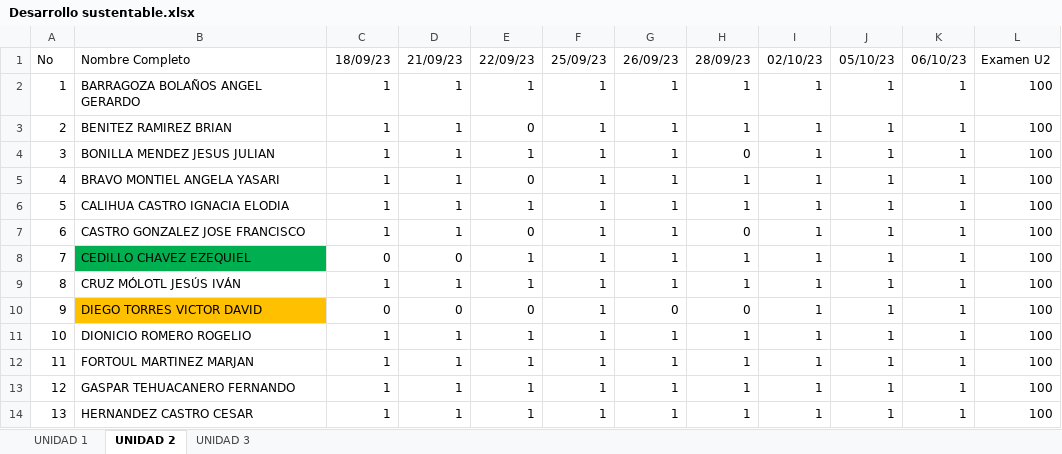
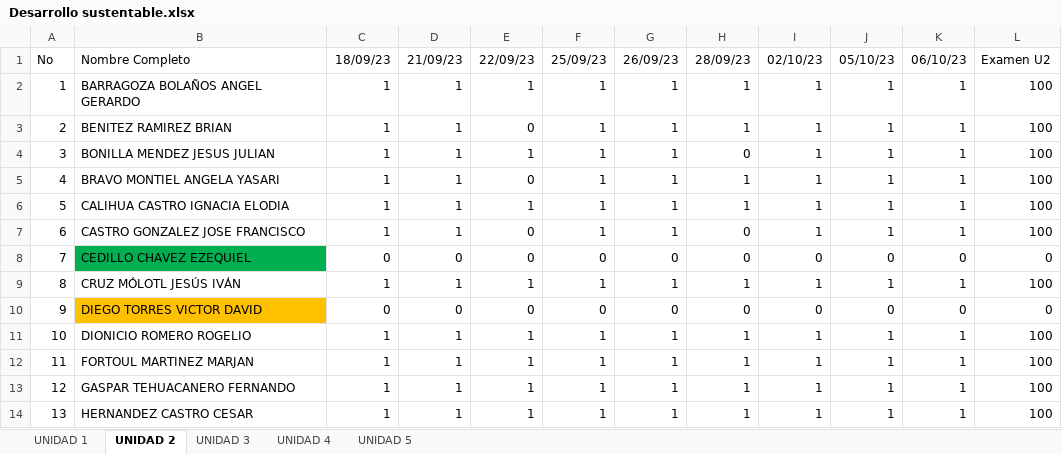
Before and after one commit to arturobl00/TEC2023AGOSTO, an Excel workbook: Listas/Desarrollo sustentable.xlsx, sheet UNIDAD 2, drawn as a sheet; only a part is shown; values as stored, in another font and other column widths than the file's, no borders; the diff names each change by its address in the sheet, - before the commit and + after, or states it on an @@ line.

```diff
--- a/Listas/Desarrollo sustentable.xlsx (sheet UNIDAD 2)
+++ b/Listas/Desarrollo sustentable.xlsx (sheet UNIDAD 2)
+sheet tab: UNIDAD 4
+sheet tab: UNIDAD 5
-E8: 1
+E8: 0
-F8: 1
+F8: 0
-G8: 1
+G8: 0
-H8: 1
+H8: 0
-I8: 1
+I8: 0
-J8: 1
+J8: 0
-K8: 1
+K8: 0
-L8: 100
+L8: 0
-F10: 1
+F10: 0
-I10: 1
+I10: 0
-J10: 1
+J10: 0
-K10: 1
+K10: 0
-L10: 100
+L10: 0
```
Also changed, not shown: sheet UNIDAD 3, sheet UNIDAD 1, 8 other files.
